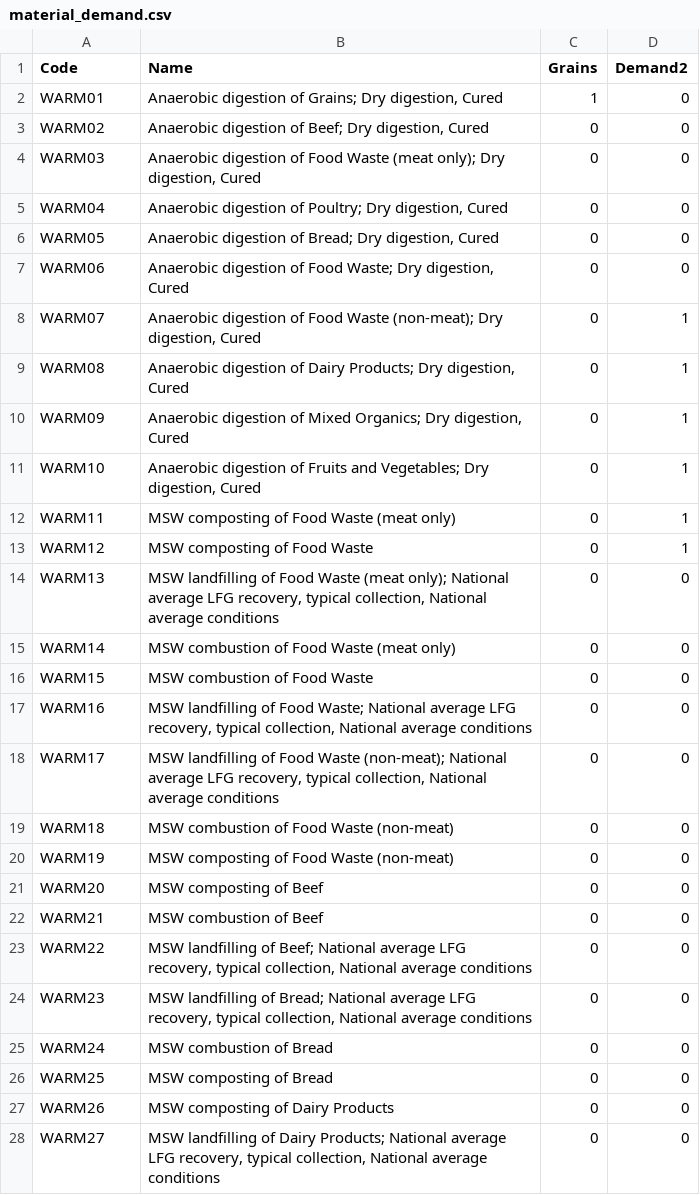
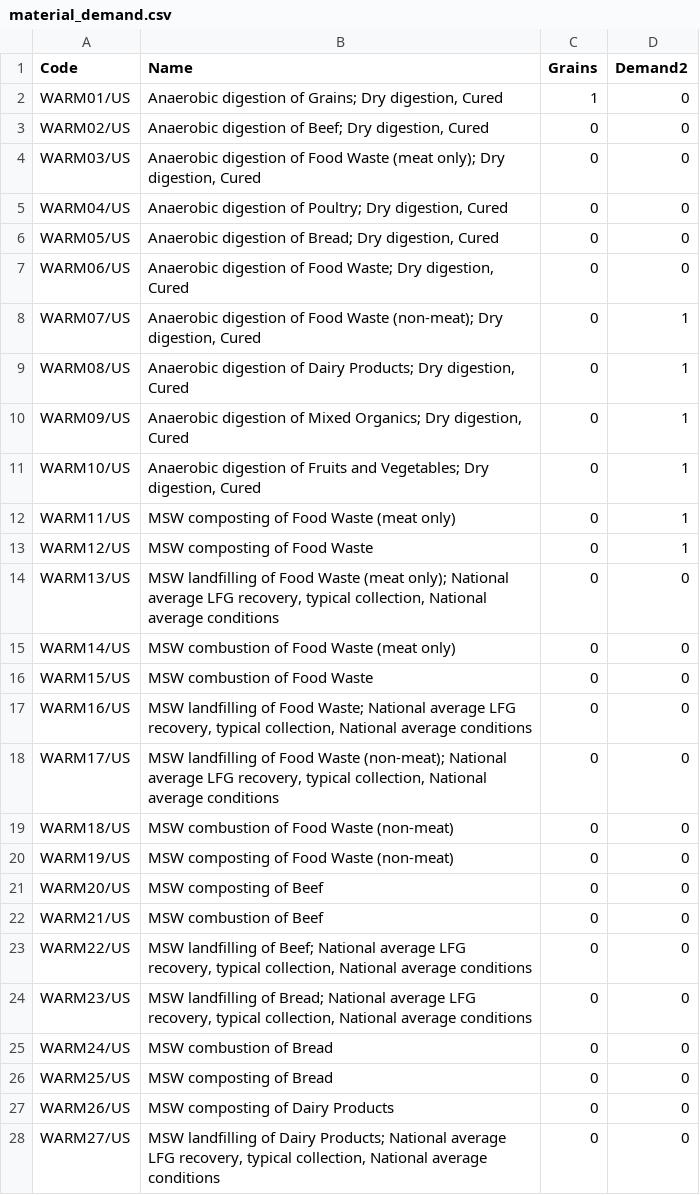
Before and after one commit to USEPA/WARMer, a CSV file: model_build/material_demand.csv, drawn as a sheet; only a part is shown; the diff covers the shown part only.

```diff
--- a/model_build/material_demand.csv
+++ b/model_build/material_demand.csv
@@ -1,28 +1,28 @@
 Code,Name,Grains,Demand2
-WARM01,"Anaerobic digestion of Grains; Dry digestion, Cured",1,0
-WARM02,"Anaerobic digestion of Beef; Dry digestion, Cured",0,0
-WARM03,"Anaerobic digestion of Food Waste (meat only); Dry digestion, Cured",0,0
-WARM04,"Anaerobic digestion of Poultry; Dry digestion, Cured",0,0
-WARM05,"Anaerobic digestion of Bread; Dry digestion, Cured",0,0
-WARM06,"Anaerobic digestion of Food Waste; Dry digestion, Cured",0,0
-WARM07,"Anaerobic digestion of Food Waste (non-meat); Dry digestion, Cured",0,1
-WARM08,"Anaerobic digestion of Dairy Products; Dry digestion, Cured",0,1
-WARM09,"Anaerobic digestion of Mixed Organics; Dry digestion, Cured",0,1
-WARM10,"Anaerobic digestion of Fruits and Vegetables; Dry digestion, Cured",0,1
-WARM11,MSW composting of Food Waste (meat only),0,1
-WARM12,MSW composting of Food Waste,0,1
-WARM13,"MSW landfilling of Food Waste (meat only); National average LFG recovery, typical collection, National average conditions",0,0
-WARM14,MSW combustion of Food Waste (meat only),0,0
-WARM15,MSW combustion of Food Waste,0,0
-WARM16,"MSW landfilling of Food Waste; National average LFG recovery, typical collection, National average conditions",0,0
-WARM17,"MSW landfilling of Food Waste (non-meat); National average LFG recovery, typical collection, National average conditions",0,0
-WARM18,MSW combustion of Food Waste (non-meat),0,0
-WARM19,MSW composting of Food Waste (non-meat),0,0
-WARM20,MSW composting of Beef,0,0
-WARM21,MSW combustion of Beef,0,0
-WARM22,"MSW landfilling of Beef; National average LFG recovery, typical collection, National average conditions",0,0
-WARM23,"MSW landfilling of Bread; National average LFG recovery, typical collection, National average conditions",0,0
-WARM24,MSW combustion of Bread,0,0
-WARM25,MSW composting of Bread,0,0
-WARM26,MSW composting of Dairy Products,0,0
-WARM27,"MSW landfilling of Dairy Products; National average LFG recovery, typical collection, National average conditions",0,0
+WARM01/US,"Anaerobic digestion of Grains; Dry digestion, Cured",1,0
+WARM02/US,"Anaerobic digestion of Beef; Dry digestion, Cured",0,0
+WARM03/US,"Anaerobic digestion of Food Waste (meat only); Dry digestion, Cured",0,0
+WARM04/US,"Anaerobic digestion of Poultry; Dry digestion, Cured",0,0
+WARM05/US,"Anaerobic digestion of Bread; Dry digestion, Cured",0,0
+WARM06/US,"Anaerobic digestion of Food Waste; Dry digestion, Cured",0,0
+WARM07/US,"Anaerobic digestion of Food Waste (non-meat); Dry digestion, Cured",0,1
+WARM08/US,"Anaerobic digestion of Dairy Products; Dry digestion, Cured",0,1
+WARM09/US,"Anaerobic digestion of Mixed Organics; Dry digestion, Cured",0,1
+WARM10/US,"Anaerobic digestion of Fruits and Vegetables; Dry digestion, Cured",0,1
+WARM11/US,MSW composting of Food Waste (meat only),0,1
+WARM12/US,MSW composting of Food Waste,0,1
+WARM13/US,"MSW landfilling of Food Waste (meat only); National average LFG recovery, typical collection, National average conditions",0,0
+WARM14/US,MSW combustion of Food Waste (meat only),0,0
+WARM15/US,MSW combustion of Food Waste,0,0
+WARM16/US,"MSW landfilling of Food Waste; National average LFG recovery, typical collection, National average conditions",0,0
+WARM17/US,"MSW landfilling of Food Waste (non-meat); National average LFG recovery, typical collection, National average conditions",0,0
+WARM18/US,MSW combustion of Food Waste (non-meat),0,0
+WARM19/US,MSW composting of Food Waste (non-meat),0,0
+WARM20/US,MSW composting of Beef,0,0
+WARM21/US,MSW combustion of Beef,0,0
+WARM22/US,"MSW landfilling of Beef; National average LFG recovery, typical collection, National average conditions",0,0
+WARM23/US,"MSW landfilling of Bread; National average LFG recovery, typical collection, National average conditions",0,0
+WARM24/US,MSW combustion of Bread,0,0
+WARM25/US,MSW composting of Bread,0,0
+WARM26/US,MSW composting of Dairy Products,0,0
+WARM27/US,"MSW landfilling of Dairy Products; National average LFG recovery, typical collection, National average conditions",0,0
```
Also changed, not shown: 26 edited cells elsewhere in this file, model_build/WARMv15_env.csv, model_build/WARMv15_tech.csv, 1 other file.
